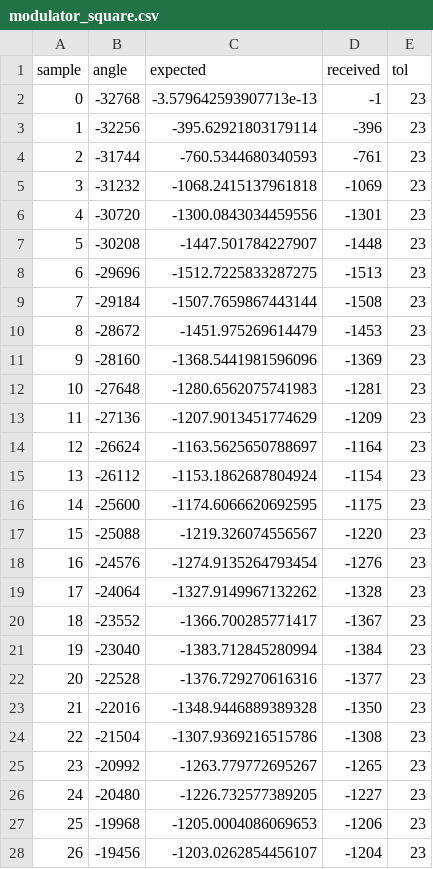
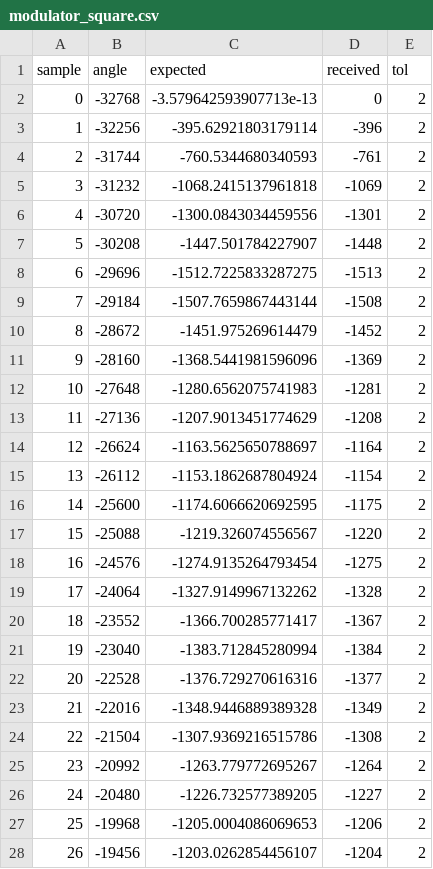
Before and after one commit to flananagans/FPGA, a CSV file: atfm_fpga_solo/sim/plots/modulator_square.csv, drawn as a sheet; only a part is shown; the diff covers the shown part only.

```diff
--- a/atfm_fpga_solo/sim/plots/modulator_square.csv
+++ b/atfm_fpga_solo/sim/plots/modulator_square.csv
@@ -1,28 +1,28 @@
 sample,angle,expected,received,tol
-0,-32768,-3.579642593907713e-13,-1,23
-1,-32256,-395.62921803179114,-396,23
-2,-31744,-760.5344680340593,-761,23
-3,-31232,-1068.2415137961818,-1069,23
-4,-30720,-1300.0843034459556,-1301,23
-5,-30208,-1447.501784227907,-1448,23
-6,-29696,-1512.7225833287275,-1513,23
-7,-29184,-1507.7659867443144,-1508,23
-8,-28672,-1451.975269614479,-1453,23
-9,-28160,-1368.5441981596096,-1369,23
-10,-27648,-1280.6562075741983,-1281,23
-11,-27136,-1207.9013451774629,-1209,23
-12,-26624,-1163.5625650788697,-1164,23
-13,-26112,-1153.1862687804924,-1154,23
-14,-25600,-1174.6066620692595,-1175,23
-15,-25088,-1219.326074556567,-1220,23
-16,-24576,-1274.9135264793454,-1276,23
-17,-24064,-1327.9149967132262,-1328,23
-18,-23552,-1366.700285771417,-1367,23
-19,-23040,-1383.712845280994,-1384,23
-20,-22528,-1376.729270616316,-1377,23
-21,-22016,-1348.9446889389328,-1350,23
-22,-21504,-1307.9369216515786,-1308,23
-23,-20992,-1263.779772695267,-1265,23
-24,-20480,-1226.732577389205,-1227,23
-25,-19968,-1205.0004086069653,-1206,23
-26,-19456,-1203.0262854456107,-1204,23
+0,-32768,-3.579642593907713e-13,0,2
+1,-32256,-395.62921803179114,-396,2
+2,-31744,-760.5344680340593,-761,2
+3,-31232,-1068.2415137961818,-1069,2
+4,-30720,-1300.0843034459556,-1301,2
+5,-30208,-1447.501784227907,-1448,2
+6,-29696,-1512.7225833287275,-1513,2
+7,-29184,-1507.7659867443144,-1508,2
+8,-28672,-1451.975269614479,-1452,2
+9,-28160,-1368.5441981596096,-1369,2
+10,-27648,-1280.6562075741983,-1281,2
+11,-27136,-1207.9013451774629,-1208,2
+12,-26624,-1163.5625650788697,-1164,2
+13,-26112,-1153.1862687804924,-1154,2
+14,-25600,-1174.6066620692595,-1175,2
+15,-25088,-1219.326074556567,-1220,2
+16,-24576,-1274.9135264793454,-1275,2
+17,-24064,-1327.9149967132262,-1328,2
+18,-23552,-1366.700285771417,-1367,2
+19,-23040,-1383.712845280994,-1384,2
+20,-22528,-1376.729270616316,-1377,2
+21,-22016,-1348.9446889389328,-1349,2
+22,-21504,-1307.9369216515786,-1308,2
+23,-20992,-1263.779772695267,-1264,2
+24,-20480,-1226.732577389205,-1227,2
+25,-19968,-1205.0004086069653,-1206,2
+26,-19456,-1203.0262854456107,-1204,2
```
Also changed, not shown: 118 edited cells elsewhere in this file, atfm_fpga_solo/sim/plots/modulator_sawtooth.csv, 40 other files.
